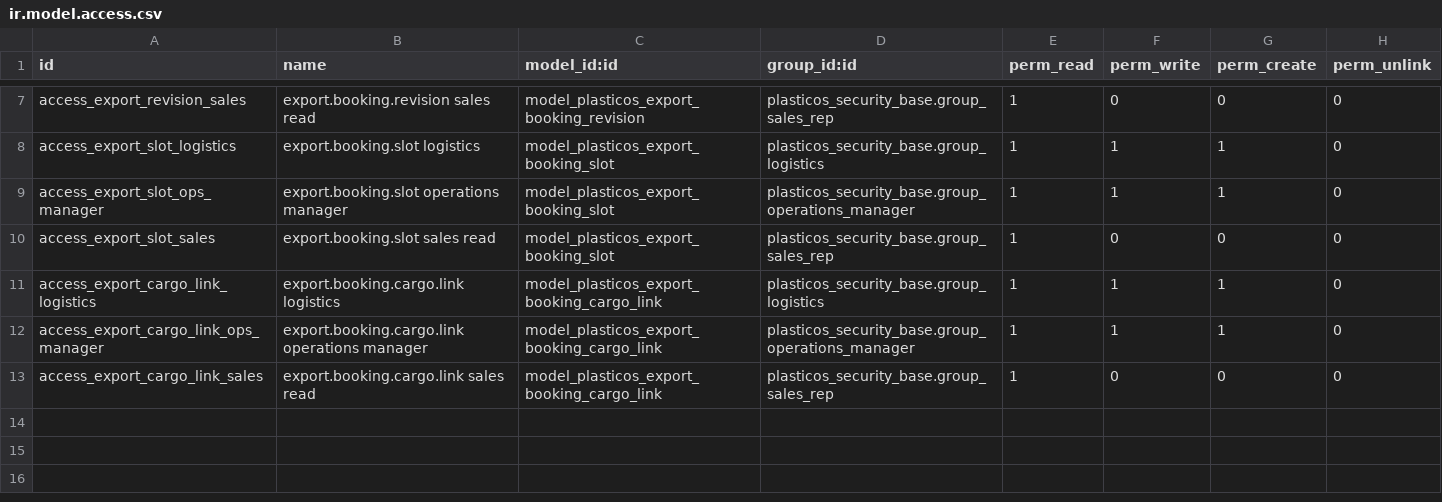
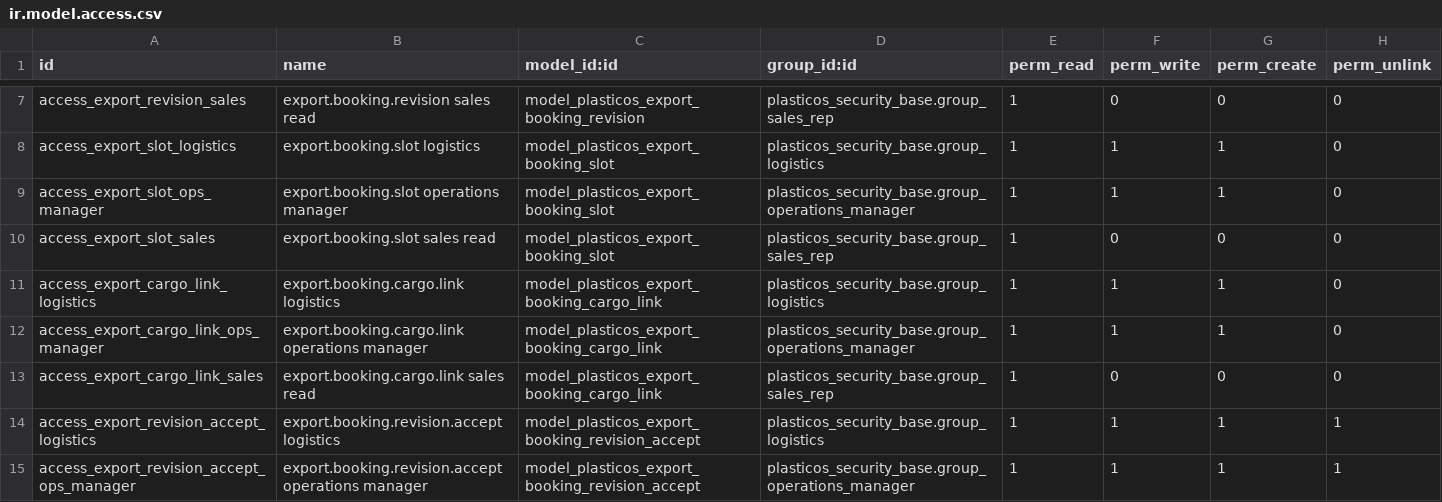
Before and after one commit to cryptoxdog/IB-Odoo_19, a CSV file: plasticos_export/security/ir.model.access.csv, drawn as a sheet; only a part is shown, gaps mark what is left out; the diff names each change by its address in the sheet, - before the commit and + after, or states it on an @@ line.

```diff
--- a/plasticos_export/security/ir.model.access.csv
+++ b/plasticos_export/security/ir.model.access.csv
+row 14: access_export_revision_accept_logistics | export.booking.revision.accept logistics | model_plasticos_export_booking_revision_accept | plasticos_security_base.group_logistics | 1 | 1 | 1 | 1
+row 15: access_export_revision_accept_ops_manager | export.booking.revision.accept operations manager | model_plasticos_export_booking_revision_accept | plasticos_security_base.group_operations_manager | 1 | 1 | 1 | 1
```
Also changed, not shown: 8 other files.
